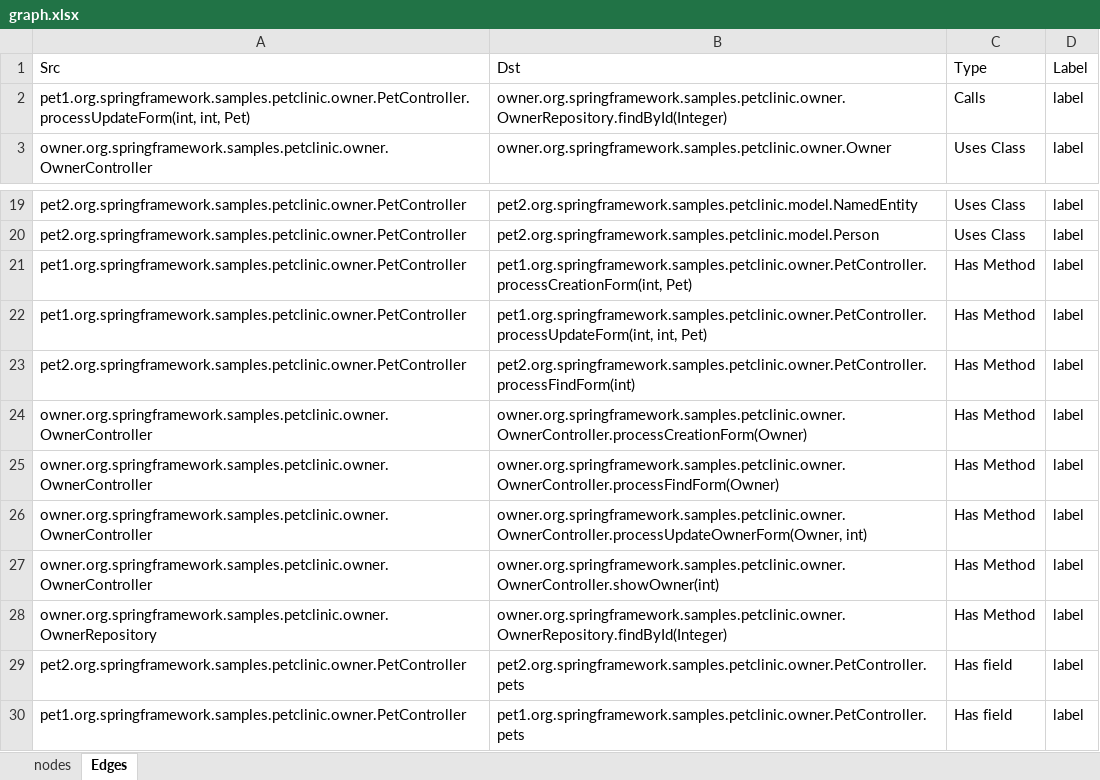
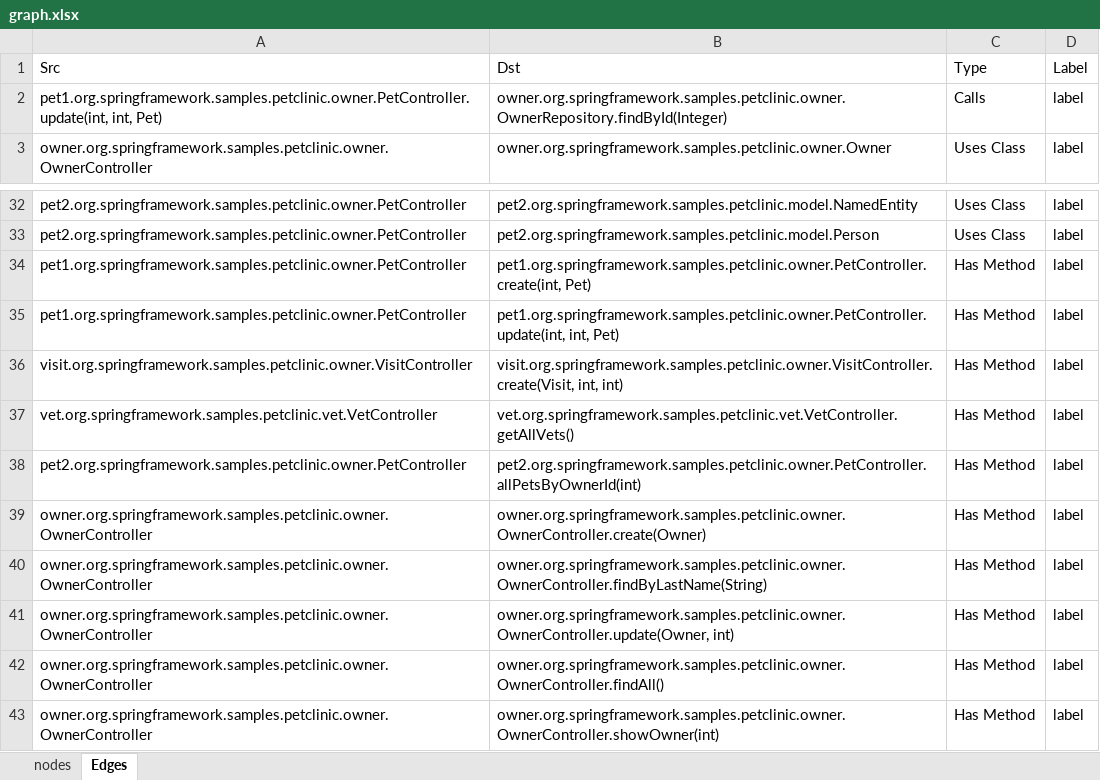
Before and after one commit to nelsonjimenez1/proyecto-grado, an Excel workbook: input/graph.xlsx, sheet Edges, drawn as a sheet; only a part is shown, gaps mark what is left out; the shorter side is filled out with more unchanged rows; values as stored, in another font and other column widths than the file's, no borders; addresses are those after the commit; the diff covers the shown part only; the diff names each change by its address in the sheet, - before the commit and + after, or states it on an @@ line.

```diff
--- a/input/graph.xlsx (sheet Edges)
+++ b/input/graph.xlsx (sheet Edges)
-A2 (Src): pet1.org.springframework.samples.petclinic.owner.PetController.processUpdateForm(int, int, Pet)
+A2 (Src): pet1.org.springframework.samples.petclinic.owner.PetController.update(int, int, Pet)
-B34 (Dst): pet1.org.springframework.samples.petclinic.owner.PetController.processCreationForm(int, Pet)
+B34 (Dst): pet1.org.springframework.samples.petclinic.owner.PetController.create(int, Pet)
-B35 (Dst): pet1.org.springframework.samples.petclinic.owner.PetController.processUpdateForm(int, int, Pet)
+B35 (Dst): pet1.org.springframework.samples.petclinic.owner.PetController.update(int, int, Pet)
+row 36: visit.org.springframework.samples.petclinic.owner.VisitController | visit.org.springframework.samples.petclinic.owner.VisitController.create(Visit, int, int) | Has Method | label
+row 37: vet.org.springframework.samples.petclinic.vet.VetController | vet.org.springframework.samples.petclinic.vet.VetController.getAllVets() | Has Method | label
-B38 (Dst): pet2.org.springframework.samples.petclinic.owner.PetController.processFindForm(int)
+B38 (Dst): pet2.org.springframework.samples.petclinic.owner.PetController.allPetsByOwnerId(int)
-B39 (Dst): owner.org.springframework.samples.petclinic.owner.OwnerController.processCreationForm(Owner)
+B39 (Dst): owner.org.springframework.samples.petclinic.owner.OwnerController.create(Owner)
-B40 (Dst): owner.org.springframework.samples.petclinic.owner.OwnerController.processFindForm(Owner)
+B40 (Dst): owner.org.springframework.samples.petclinic.owner.OwnerController.findByLastName(String)
-B41 (Dst): owner.org.springframework.samples.petclinic.owner.OwnerController.processUpdateOwnerForm(Owner, int)
+B41 (Dst): owner.org.springframework.samples.petclinic.owner.OwnerController.update(Owner, int)
+row 42: owner.org.springframework.samples.petclinic.owner.OwnerController | owner.org.springframework.samples.petclinic.owner.OwnerController.findAll() | Has Method | label
```
Also changed, not shown: 20 added rows elsewhere in this sheet, sheet nodes, 8 other files.
